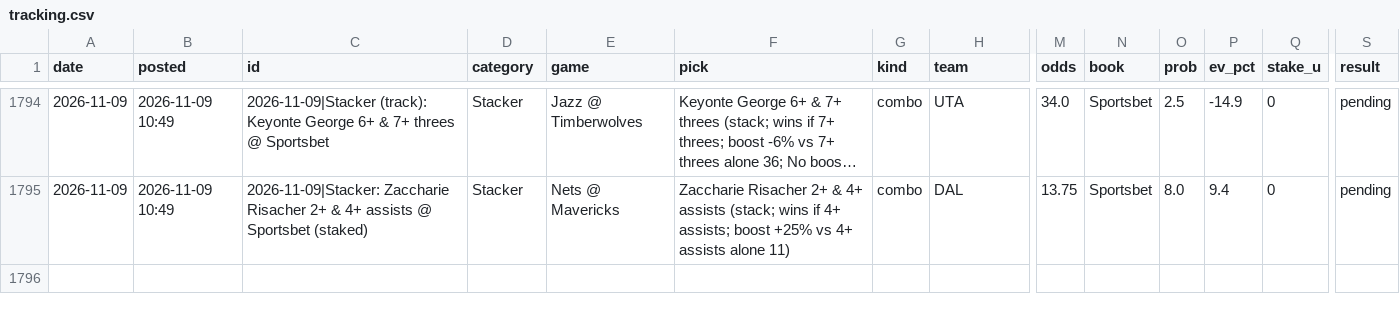
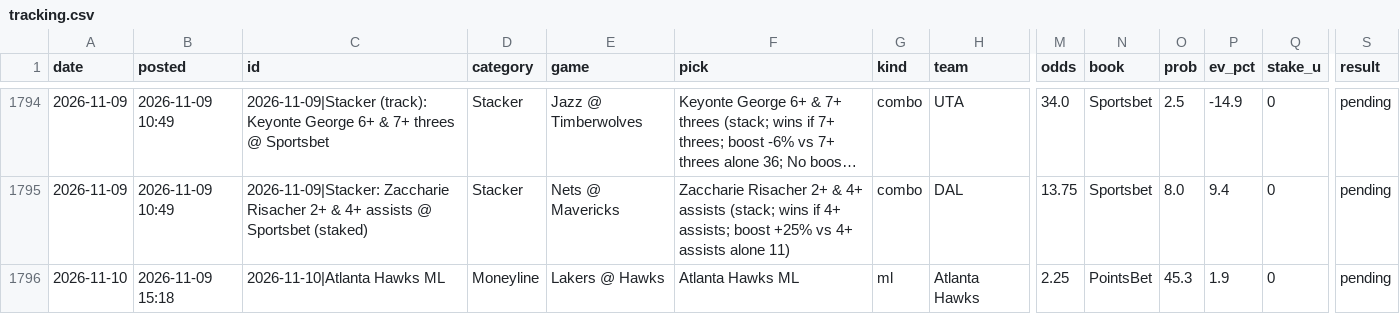
Before and after one commit to andrewkyriacou1993-lang/claudiopunt, a CSV file: data/tracking.csv, drawn as a sheet; only a part is shown, gaps mark what is left out; long unchanged cells end in …; rows hold the shown columns only; the diff names each change by its address in the sheet, - before the commit and + after, or states it on an @@ line.

```diff
--- a/data/tracking.csv
+++ b/data/tracking.csv
+row 1796: 2026-11-10 | 2026-11-09 15:18 | 2026-11-10|Atlanta Hawks ML | Moneyline | Lakers @ Hawks | Atlanta Hawks ML | ml | Atlanta Hawks | 2.25 | PointsBet | 45.3 | 1.9 | 0 | pending
```
Also changed, not shown: data/bets_next.csv, data/games_next.csv, 13 other files.
